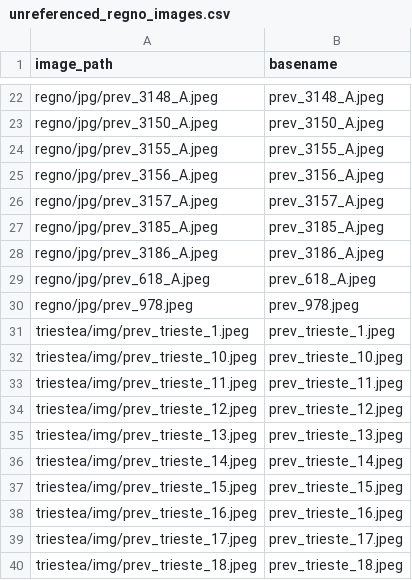
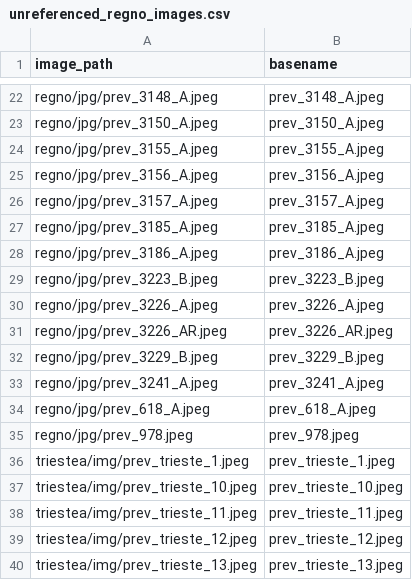
Before and after one commit to francyphil/francyphil.github.io, a CSV file: unreferenced_regno_images.csv, drawn as a sheet; only a part is shown, gaps mark what is left out; the shorter side is filled out with more unchanged rows; the diff names each change by its address in the sheet, - before the commit and + after, or states it on an @@ line.

```diff
--- a/unreferenced_regno_images.csv
+++ b/unreferenced_regno_images.csv
+row 29: regno/jpg/prev_3223_B.jpeg | prev_3223_B.jpeg
+row 30: regno/jpg/prev_3226_A.jpeg | prev_3226_A.jpeg
+row 31: regno/jpg/prev_3226_AR.jpeg | prev_3226_AR.jpeg
+row 32: regno/jpg/prev_3229_B.jpeg | prev_3229_B.jpeg
+row 33: regno/jpg/prev_3241_A.jpeg | prev_3241_A.jpeg
```
Also changed, not shown: 53 other files.
